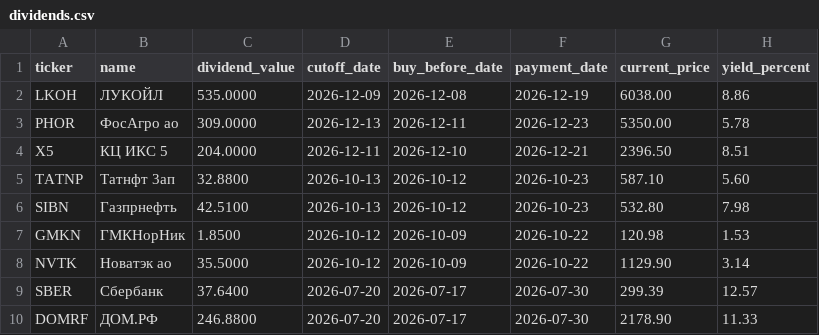
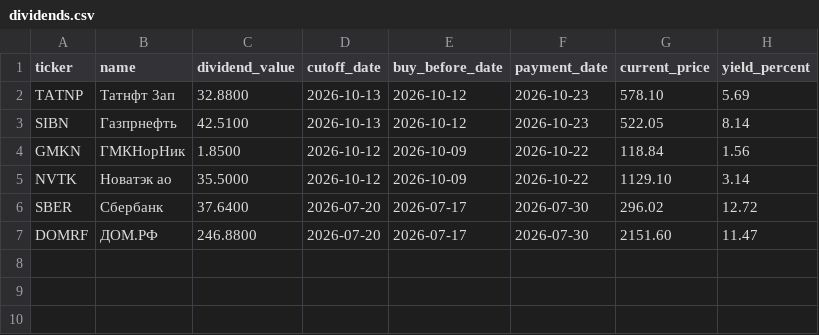
Before and after one commit to vavilova2510/dividend-calendar, a CSV file: docs/dividends.csv, drawn as a sheet.

```diff
--- a/docs/dividends.csv
+++ b/docs/dividends.csv
@@ -1,10 +1,7 @@
 ticker,name,dividend_value,cutoff_date,buy_before_date,payment_date,current_price,yield_percent
-LKOH,ЛУКОЙЛ,535.0000,2026-12-09,2026-12-08,2026-12-19,6038.00,8.86
-PHOR,ФосАгро ао,309.0000,2026-12-13,2026-12-11,2026-12-23,5350.00,5.78
-X5,КЦ ИКС 5,204.0000,2026-12-11,2026-12-10,2026-12-21,2396.50,8.51
-TATNP,Татнфт 3ап,32.8800,2026-10-13,2026-10-12,2026-10-23,587.10,5.60
-SIBN,Газпрнефть,42.5100,2026-10-13,2026-10-12,2026-10-23,532.80,7.98
-GMKN,ГМКНорНик,1.8500,2026-10-12,2026-10-09,2026-10-22,120.98,1.53
-NVTK,Новатэк ао,35.5000,2026-10-12,2026-10-09,2026-10-22,1129.90,3.14
-SBER,Сбербанк,37.6400,2026-07-20,2026-07-17,2026-07-30,299.39,12.57
-DOMRF,ДОМ.РФ,246.8800,2026-07-20,2026-07-17,2026-07-30,2178.90,11.33
+TATNP,Татнфт 3ап,32.8800,2026-10-13,2026-10-12,2026-10-23,578.10,5.69
+SIBN,Газпрнефть,42.5100,2026-10-13,2026-10-12,2026-10-23,522.05,8.14
+GMKN,ГМКНорНик,1.8500,2026-10-12,2026-10-09,2026-10-22,118.84,1.56
+NVTK,Новатэк ао,35.5000,2026-10-12,2026-10-09,2026-10-22,1129.10,3.14
+SBER,Сбербанк,37.6400,2026-07-20,2026-07-17,2026-07-30,296.02,12.72
+DOMRF,ДОМ.РФ,246.8800,2026-07-20,2026-07-17,2026-07-30,2151.60,11.47
```
Also changed, not shown: 1 other file.
